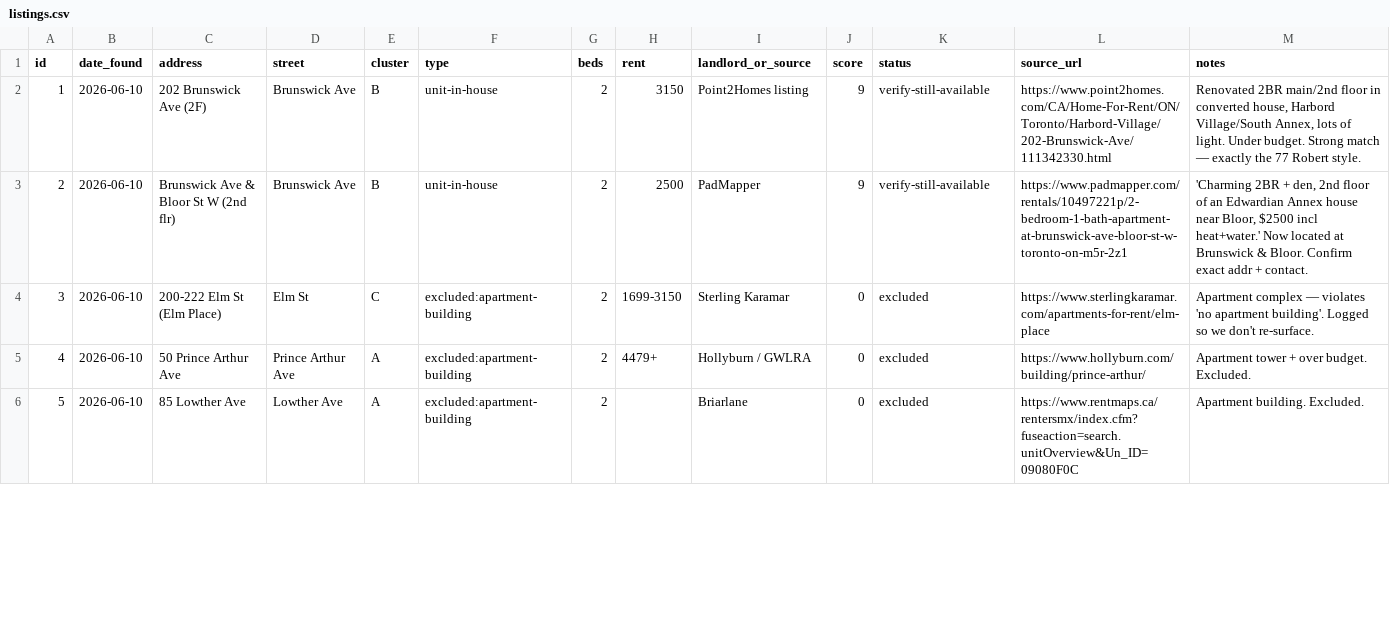
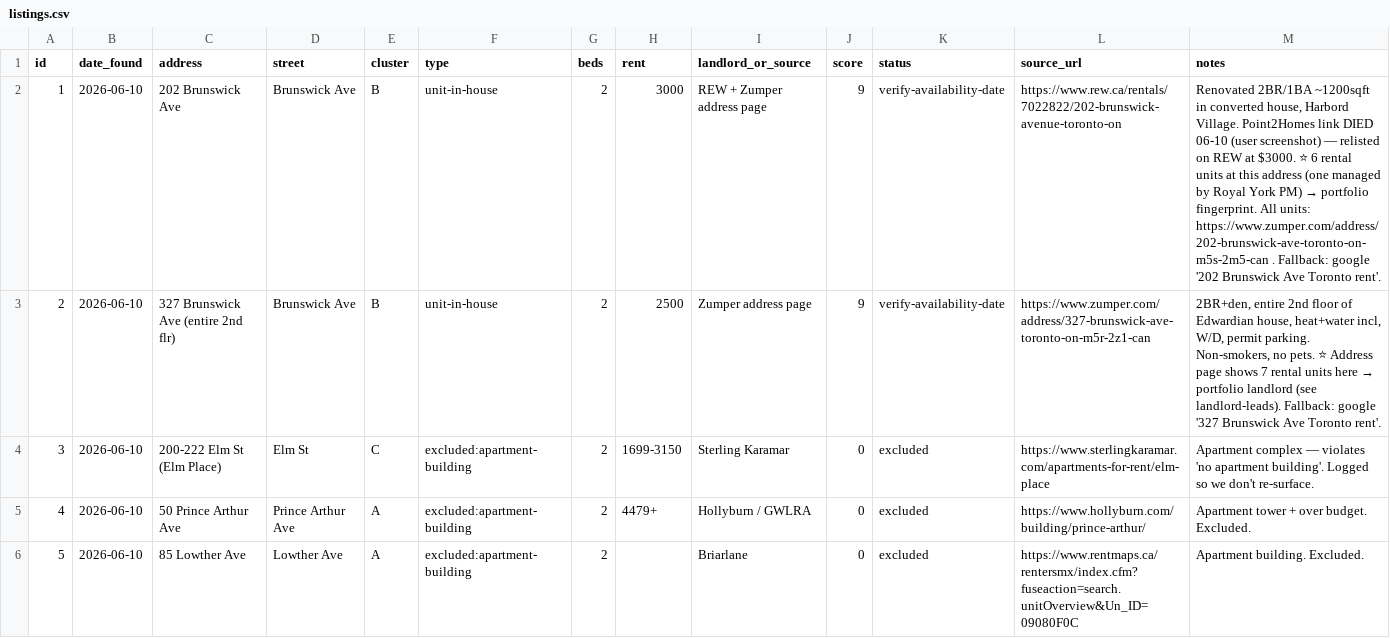
Before and after one commit to skelley-projects/13f-changes, a CSV file: toronto-townhouse/listings.csv, drawn as a sheet; only a part is shown; the diff covers the shown part only.

```diff
--- a/toronto-townhouse/listings.csv
+++ b/toronto-townhouse/listings.csv
@@ -1,4 +1,4 @@
 id,date_found,address,street,cluster,type,beds,rent,landlord_or_source,score,status,source_url,notes
-1,2026-06-10,202 Brunswick Ave (2F),Brunswick Ave,B,unit-in-house,2,3150,Point2Homes listing,9,verify-still-available,https://www.point2homes.com/CA/Home-For-Rent/ON/Toronto/Harbord-Village/202-Brunswick-Ave/111342330.html,"Renovated 2BR main/2nd floor in converted house, Harbord Village/South Annex, lots of light. Under budget. Strong match — exactly the 77 Robert style."
-2,2026-06-10,Brunswick Ave & Bloor St W (2nd flr),Brunswick Ave,B,unit-in-house,2,2500,PadMapper,9,verify-still-available,https://www.padmapper.com/rentals/10497221p/2-bedroom-1-bath-apartment-at-brunswick-ave-bloor-st-w-toronto-on-m5r-2z1,"'Charming 2BR + den, 2nd floor of an Edwardian Annex house near Bloor, $2500 incl heat+water.' Now located at Brunswick & Bloor. Confirm exact addr + contact."
+1,2026-06-10,202 Brunswick Ave,Brunswick Ave,B,unit-in-house,2,3000,REW + Zumper address page,9,verify-availability-date,https://www.rew.ca/rentals/7022822/202-brunswick-avenue-toronto-on,"Renovated 2BR/1BA ~1200sqft in converted house, Harbord Village. Point2Homes link DIED 06-10 (user screenshot) — relisted on REW at $3000. ⭐ 6 rental units at this address (one managed by Royal York PM) → portfolio fingerprint. All units: https://www.zumper.com/address/202-brunswick-ave-toronto-on-m5s-2m5-can . Fallback: google '202 Brunswick Ave Toronto rent'."
+2,2026-06-10,327 Brunswick Ave (entire 2nd flr),Brunswick Ave,B,unit-in-house,2,2500,Zumper address page,9,verify-availability-date,https://www.zumper.com/address/327-brunswick-ave-toronto-on-m5r-2z1-can,"2BR+den, entire 2nd floor of Edwardian house, heat+water incl, W/D, permit parking. Non-smokers, no pets. ⭐ Address page shows 7 rental units here → portfolio landlord (see landlord-leads). Fallback: google '327 Brunswick Ave Toronto rent'."
 3,2026-06-10,200-222 Elm St (Elm Place),Elm St,C,excluded:apartment-building,2,1699-3150,Sterling Karamar,0,excluded,https://www.sterlingkaramar.com/apartments-for-rent/elm-place,Apartment complex — violates 'no apartment building'. Logged so we don't re-surface.
```
Also changed, not shown: 1 added row and 4 edited cells elsewhere in this file, 1 other file.
